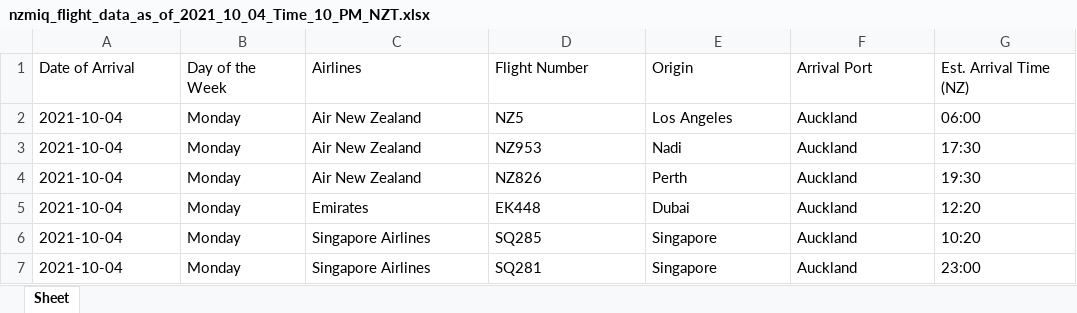
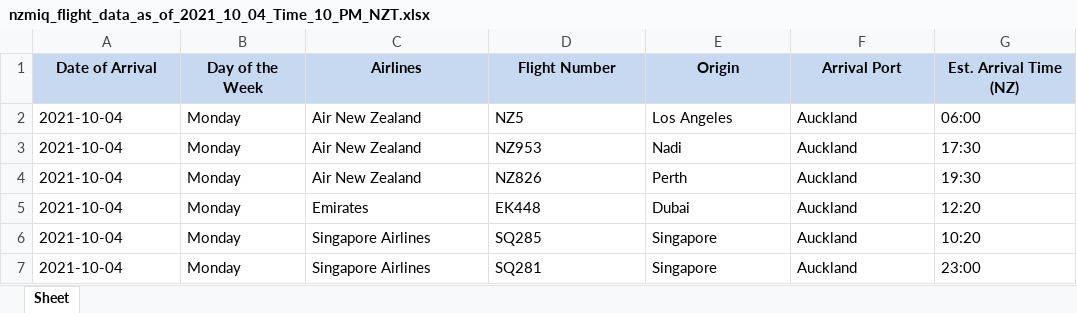
Before and after one commit to ppraghu/nzmiq_flight_details_datafetcher, an Excel workbook: nzmiq_flight_data_as_of_2021_10_04_Time_10_PM_NZT.xlsx, sheet Sheet, drawn as a sheet; only a part is shown; values as stored, in another font and other column widths than the file's, no borders; the diff names each change by its address in the sheet, - before the commit and + after, or states it on an @@ line.

Commit message:
Few formating of the excel sheet

```diff
--- a/nzmiq_flight_data_as_of_2021_10_04_Time_10_PM_NZT.xlsx (sheet Sheet)
+++ b/nzmiq_flight_data_as_of_2021_10_04_Time_10_PM_NZT.xlsx (sheet Sheet)
@@ A1:G1 fill: none → #C6D9F1, bold: off → on, alignment: left → center @@
```
